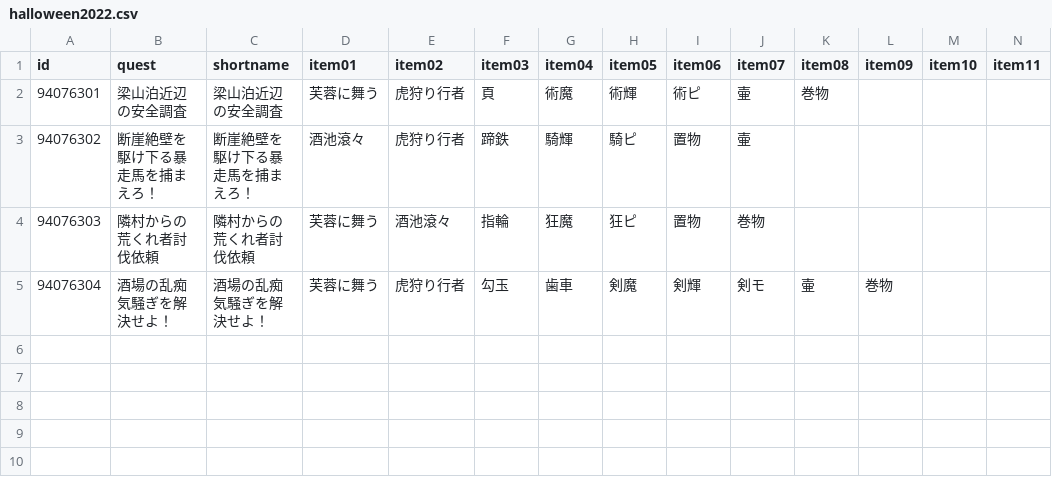
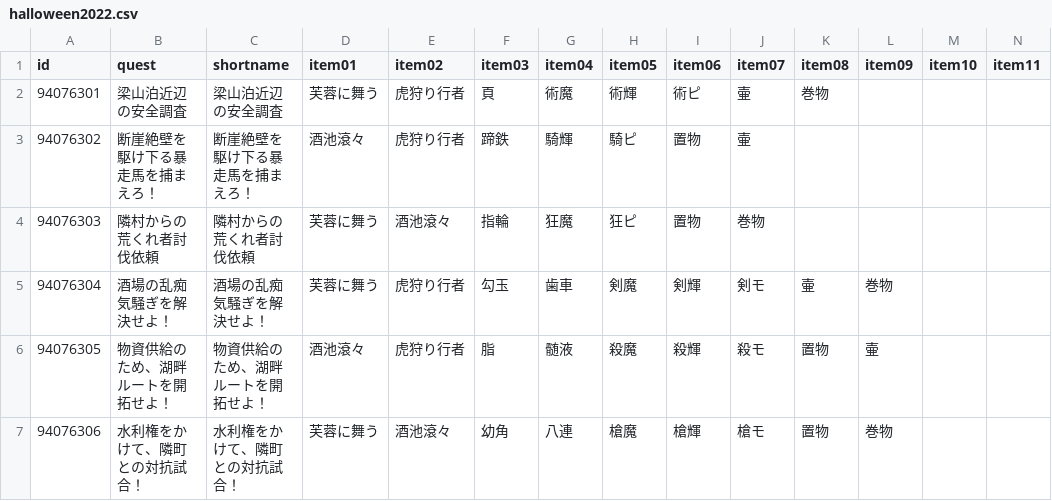
Before and after one commit to fgosc/fgoscdata, a CSV file: data/csv/halloween2022.csv, drawn as a sheet; only a part is shown; rows hold the shown columns only; the diff names each change by its address in the sheet, - before the commit and + after, or states it on an @@ line.

Commit message:
Halloween 2022 day 3

```diff
--- a/data/csv/halloween2022.csv
+++ b/data/csv/halloween2022.csv
+row 6: 94076305 | 物資供給のため、湖畔ルートを開拓せよ！ | 物資供給のため、湖畔ルートを開拓せよ！ | 酒池滾々 | 虎狩り行者 | 脂 | 髄液 | 殺魔 | 殺輝 | 殺モ | 置物 | 壷
+row 7: 94076306 | 水利権をかけて、隣町との対抗試合！ | 水利権をかけて、隣町との対抗試合！ | 芙蓉に舞う | 酒池滾々 | 幼角 | 八連 | 槍魔 | 槍輝 | 槍モ | 置物 | 巻物
```
Also changed, not shown: 1 other file.
